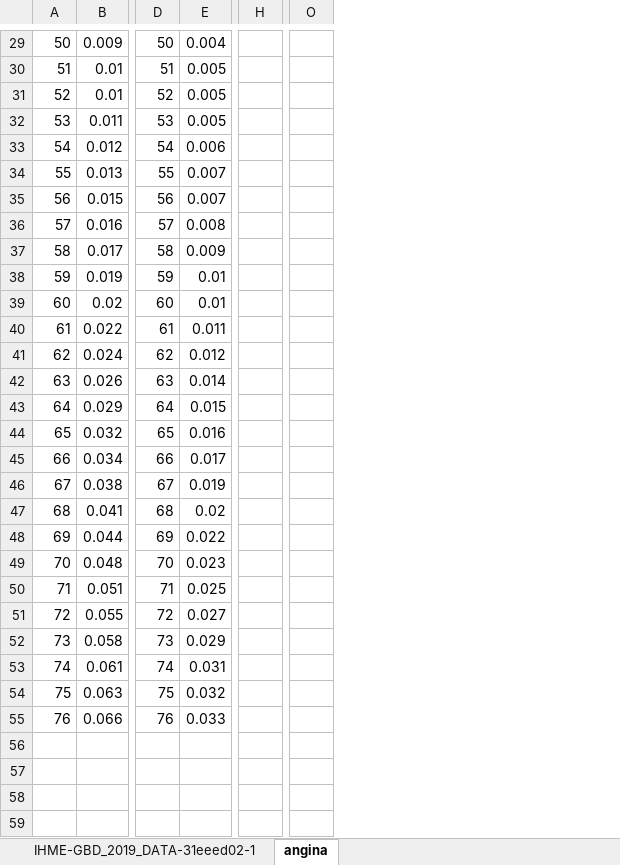
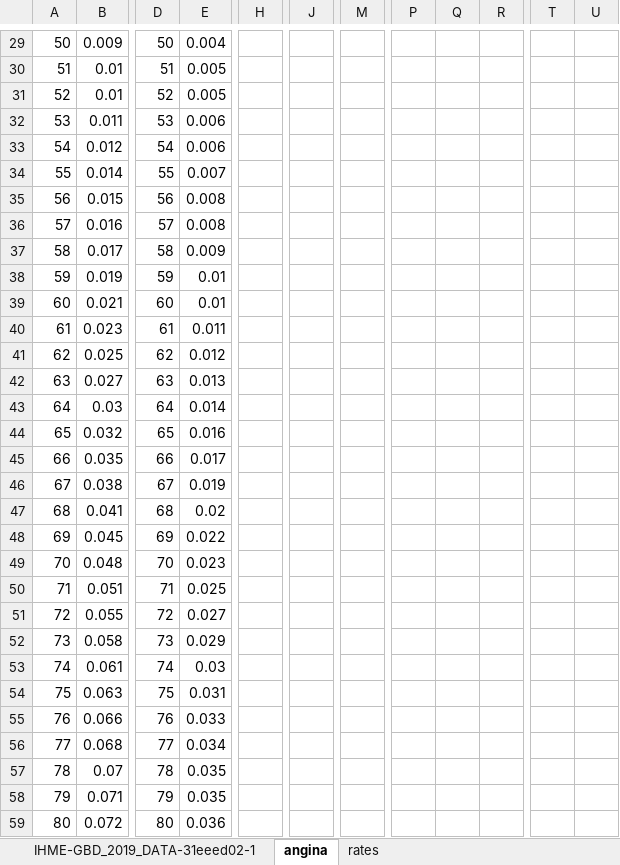
Before and after one commit to Disease-Control-Priorities/NCD-Countdown, an Excel workbook: new_inputs/source data/angina calcs.xlsx, sheet angina, drawn as a sheet; only a part is shown, gaps mark what is left out; values as stored, in another font and other column widths than the file's, no borders; removed rows and columns are numbered as before the commit, all else as after; rows hold the shown columns only; the diff covers the shown part only; the diff names each change by its address in the sheet, - before the commit and + after, or states it on an @@ line.

```diff
--- a/new_inputs/source data/angina calcs.xlsx (sheet angina)
+++ b/new_inputs/source data/angina calcs.xlsx (sheet angina)
+sheet tab: rates
-column H, empty
+column H, empty
+column J, empty
+column M, empty
-column O, empty
+column P, empty
+column Q, empty
+column R, empty
+column T, empty
+column U, empty
-E32: 0.005
+E32: 0.006
-B34: 0.013
+B34: 0.014
-E35: 0.007
+E35: 0.008
-B39: 0.02
+B39: 0.021
-B40: 0.022
+B40: 0.023
-B41: 0.024
+B41: 0.025
-B42: 0.026
+B42: 0.027
-E42: 0.014
+E42: 0.013
-B43: 0.029
+B43: 0.03
-E43: 0.015
+E43: 0.014
-B45: 0.034
+B45: 0.035
-B48: 0.044
+B48: 0.045
-E53: 0.031
+E53: 0.03
-E54: 0.032
+E54: 0.031
+row 56: 77 | 0.068 | 77 | 0.034
+row 57: 78 | 0.07 | 78 | 0.035
+row 58: 79 | 0.071 | 79 | 0.035
+row 59: 80 | 0.072 | 80 | 0.036
```
Also changed, not shown: 19 added rows, 2 added columns, 1 removed column, 26 edited cells and cell formats elsewhere in this sheet, new_inputs/EfficacyData0625.xlsx, new_inputs/source data/Cancer markov 070221.xlsx, 2 other files.
